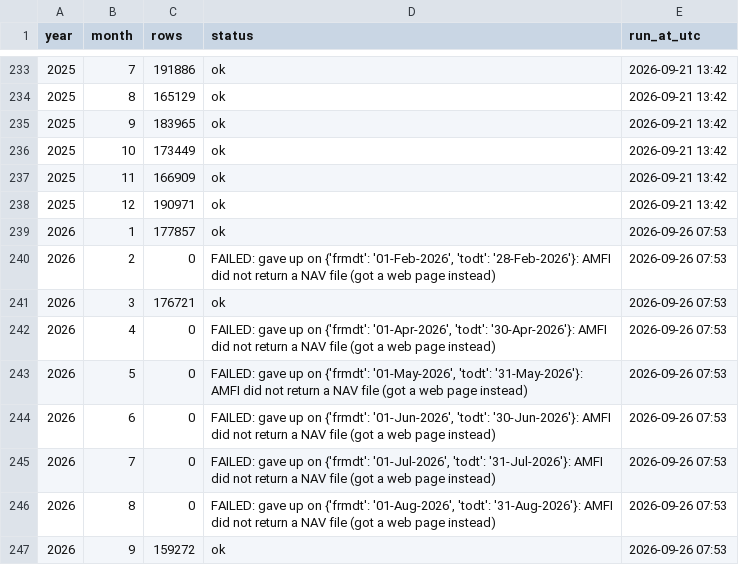
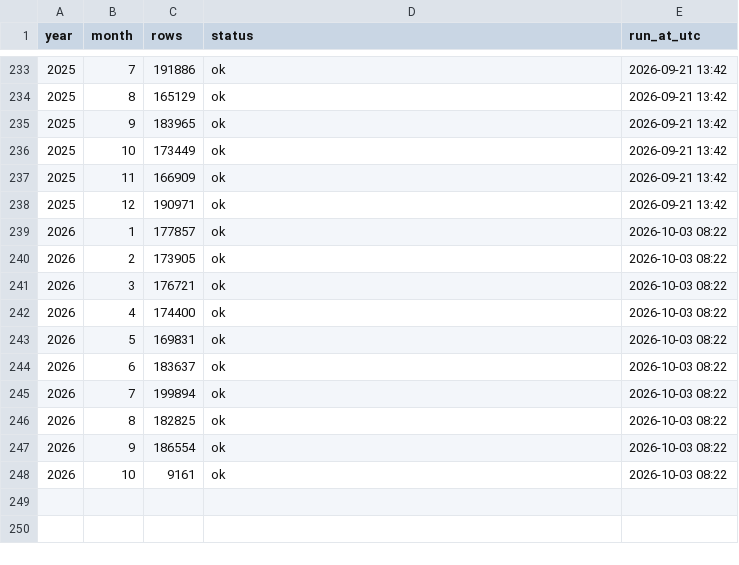
Before and after one commit to rahulfy/securities-data, a CSV file: data/mutual-funds/nav/_fetch_log.csv, drawn as a sheet; only a part is shown, gaps mark what is left out.

```diff
--- a/data/mutual-funds/nav/_fetch_log.csv
+++ b/data/mutual-funds/nav/_fetch_log.csv
@@ -238,10 +238,11 @@ year,month,rows,status,run_at_utc
 2025,12,190971,ok,2026-09-21 13:42
-2026,1,177857,ok,2026-09-26 07:53
-2026,2,0,"FAILED: gave up on {'frmdt': '01-Feb-2026', 'todt': '28-Feb-2026'}: AMFI did not return a NAV file (got a web page instead)",2026-09-26 07:53
-2026,3,176721,ok,2026-09-26 07:53
-2026,4,0,"FAILED: gave up on {'frmdt': '01-Apr-2026', 'todt': '30-Apr-2026'}: AMFI did not return a NAV file (got a web page instead)",2026-09-26 07:53
-2026,5,0,"FAILED: gave up on {'frmdt': '01-May-2026', 'todt': '31-May-2026'}: AMFI did not return a NAV file (got a web page instead)",2026-09-26 07:53
-2026,6,0,"FAILED: gave up on {'frmdt': '01-Jun-2026', 'todt': '30-Jun-2026'}: AMFI did not return a NAV file (got a web page instead)",2026-09-26 07:53
-2026,7,0,"FAILED: gave up on {'frmdt': '01-Jul-2026', 'todt': '31-Jul-2026'}: AMFI did not return a NAV file (got a web page instead)",2026-09-26 07:53
-2026,8,0,"FAILED: gave up on {'frmdt': '01-Aug-2026', 'todt': '31-Aug-2026'}: AMFI did not return a NAV file (got a web page instead)",2026-09-26 07:53
-2026,9,159272,ok,2026-09-26 07:53
+2026,1,177857,ok,2026-10-03 08:22
+2026,2,173905,ok,2026-10-03 08:22
+2026,3,176721,ok,2026-10-03 08:22
+2026,4,174400,ok,2026-10-03 08:22
+2026,5,169831,ok,2026-10-03 08:22
+2026,6,183637,ok,2026-10-03 08:22
+2026,7,199894,ok,2026-10-03 08:22
+2026,8,182825,ok,2026-10-03 08:22
+2026,9,186554,ok,2026-10-03 08:22
+2026,10,9161,ok,2026-10-03 08:22
```
Also changed, not shown: 3 other files.
